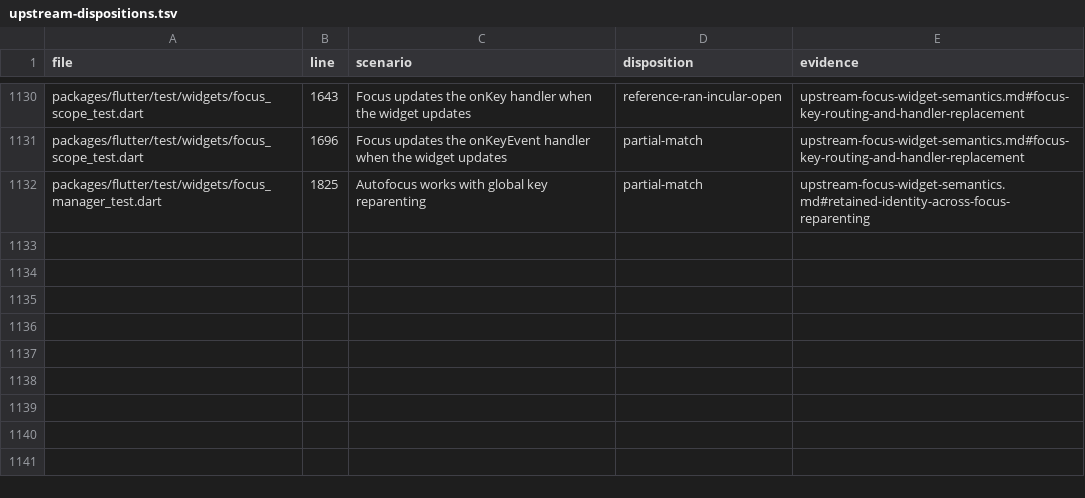
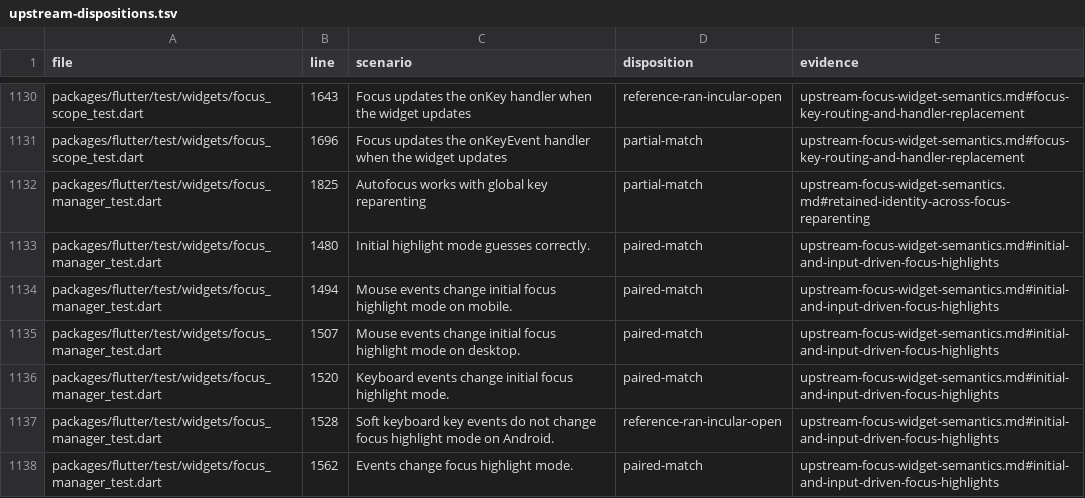
Before and after one commit to FabortLabs/incular, a TSV file: audits/flutter-3.50.0-parity/upstream-dispositions.tsv, drawn as a sheet; only a part is shown, gaps mark what is left out; the diff names each change by its address in the sheet, - before the commit and + after, or states it on an @@ line.

Commit message:
fix(focus): update highlights from real pointer and key input

```diff
--- a/audits/flutter-3.50.0-parity/upstream-dispositions.tsv
+++ b/audits/flutter-3.50.0-parity/upstream-dispositions.tsv
+row 1133: packages/flutter/test/widgets/focus_manager_test.dart | 1480 | Initial highlight mode guesses correctly. | paired-match | upstream-focus-widget-semantics.md#initial-and-input-driven-focus-highlights
+row 1134: packages/flutter/test/widgets/focus_manager_test.dart | 1494 | Mouse events change initial focus highlight mode on mobile. | paired-match | upstream-focus-widget-semantics.md#initial-and-input-driven-focus-highlights
+row 1135: packages/flutter/test/widgets/focus_manager_test.dart | 1507 | Mouse events change initial focus highlight mode on desktop. | paired-match | upstream-focus-widget-semantics.md#initial-and-input-driven-focus-highlights
+row 1136: packages/flutter/test/widgets/focus_manager_test.dart | 1520 | Keyboard events change initial focus highlight mode. | paired-match | upstream-focus-widget-semantics.md#initial-and-input-driven-focus-highlights
+row 1137: packages/flutter/test/widgets/focus_manager_test.dart | 1528 | Soft keyboard key events do not change focus highlight mode on Android. | reference-ran-incular-open | upstream-focus-widget-semantics.md#initial-and-input-driven-focus-highlights
+row 1138: packages/flutter/test/widgets/focus_manager_test.dart | 1562 | Events change focus highlight mode. | paired-match | upstream-focus-widget-semantics.md#initial-and-input-driven-focus-highlights
```
Also changed, not shown: 6 other files.
